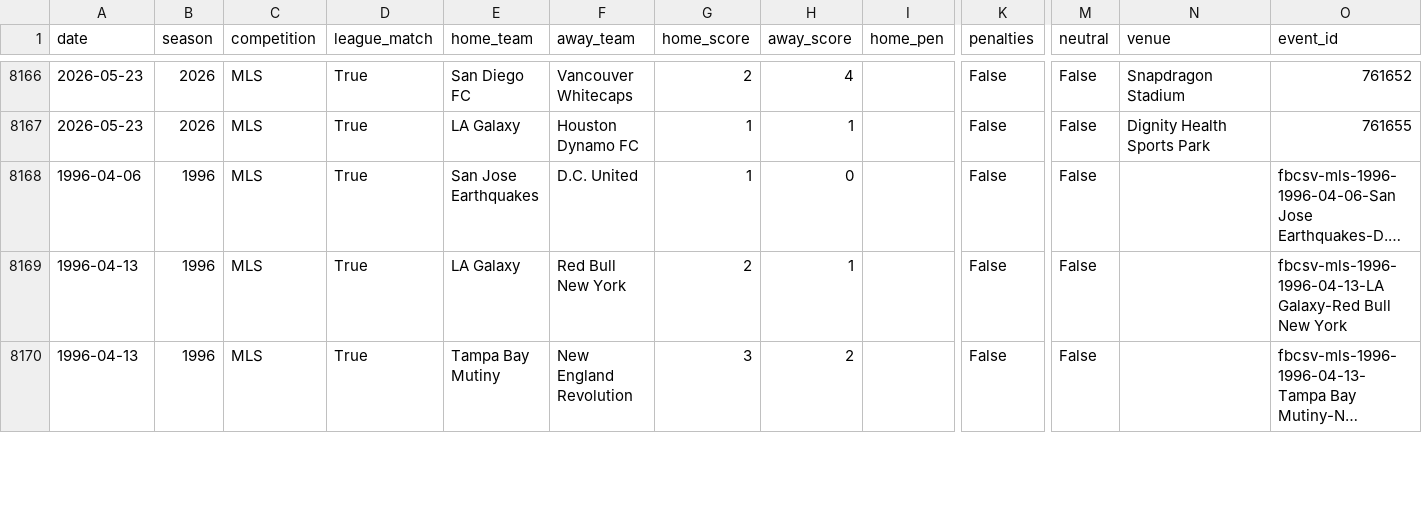
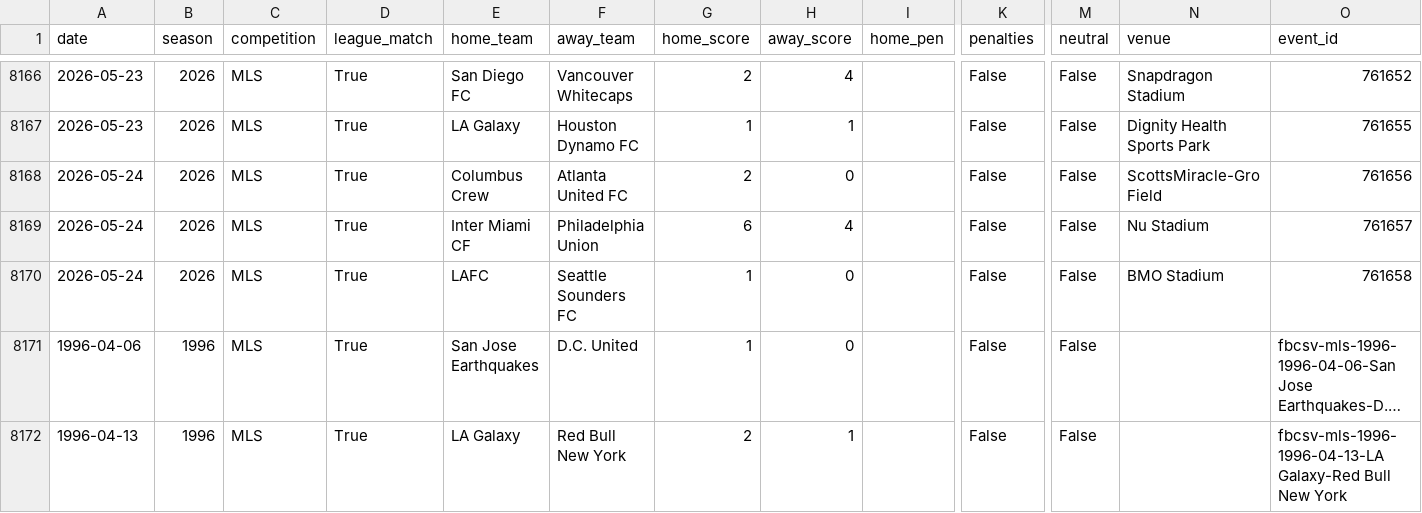
Before and after one commit to fakeronjan/cobi, a CSV file: all_club_games.csv, drawn as a sheet; only a part is shown, gaps mark what is left out; the shorter side is filled out with more unchanged rows; long unchanged cells end in …; rows hold the shown columns only; the diff names each change by its address in the sheet, - before the commit and + after, or states it on an @@ line.

```diff
--- a/all_club_games.csv
+++ b/all_club_games.csv
+row 8168: 2026-05-24 | 2026 | MLS | True | Columbus Crew | Atlanta United FC | 2 | 0 |  | False | False | ScottsMiracle-Gro Field | 761656
+row 8169: 2026-05-24 | 2026 | MLS | True | Inter Miami CF | Philadelphia Union | 6 | 4 |  | False | False | Nu Stadium | 761657
+row 8170: 2026-05-24 | 2026 | MLS | True | LAFC | Seattle Sounders FC | 1 | 0 |  | False | False | BMO Stadium | 761658
```
Also changed, not shown: cobi_standings.csv, 12 other files.
